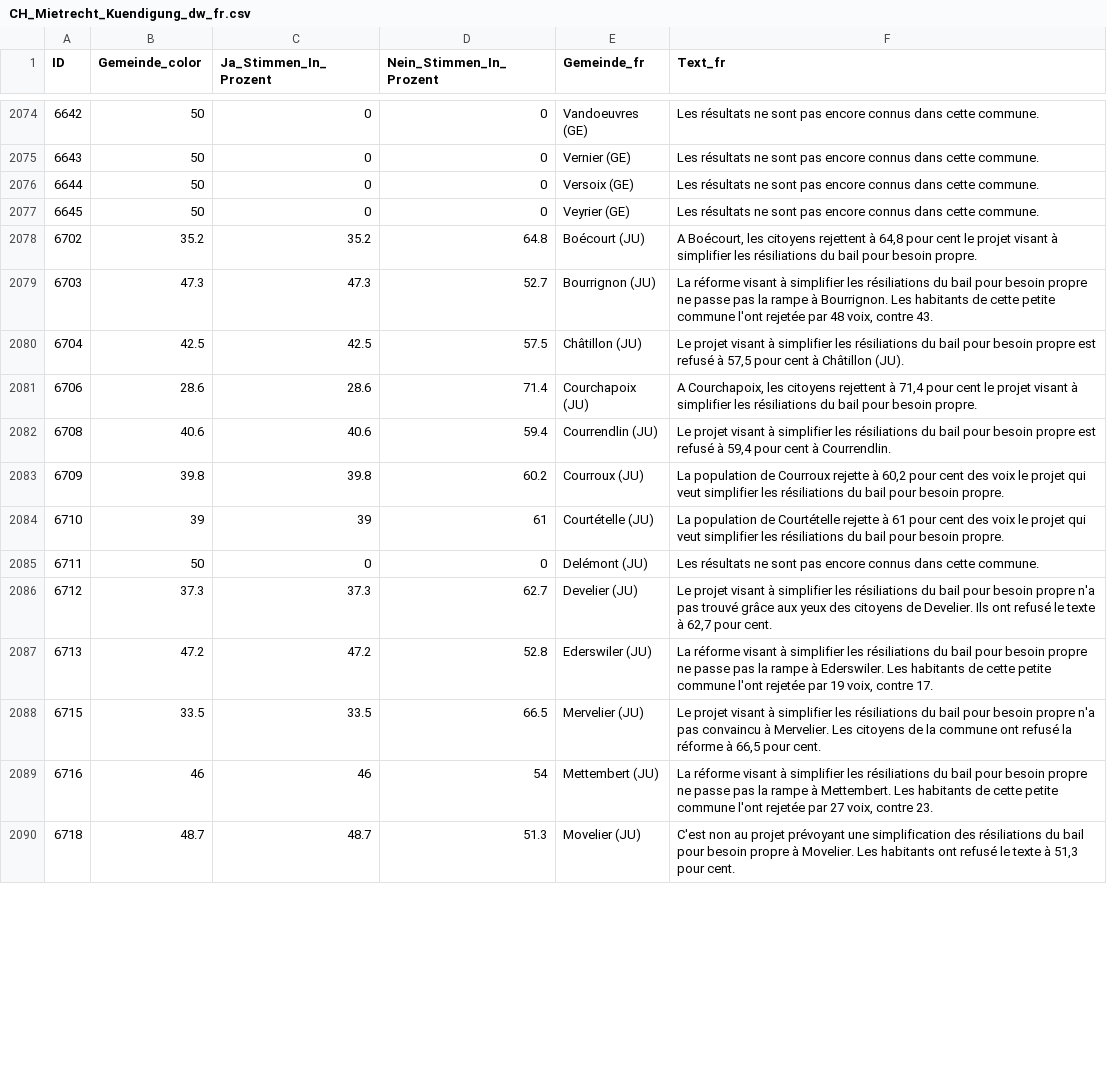
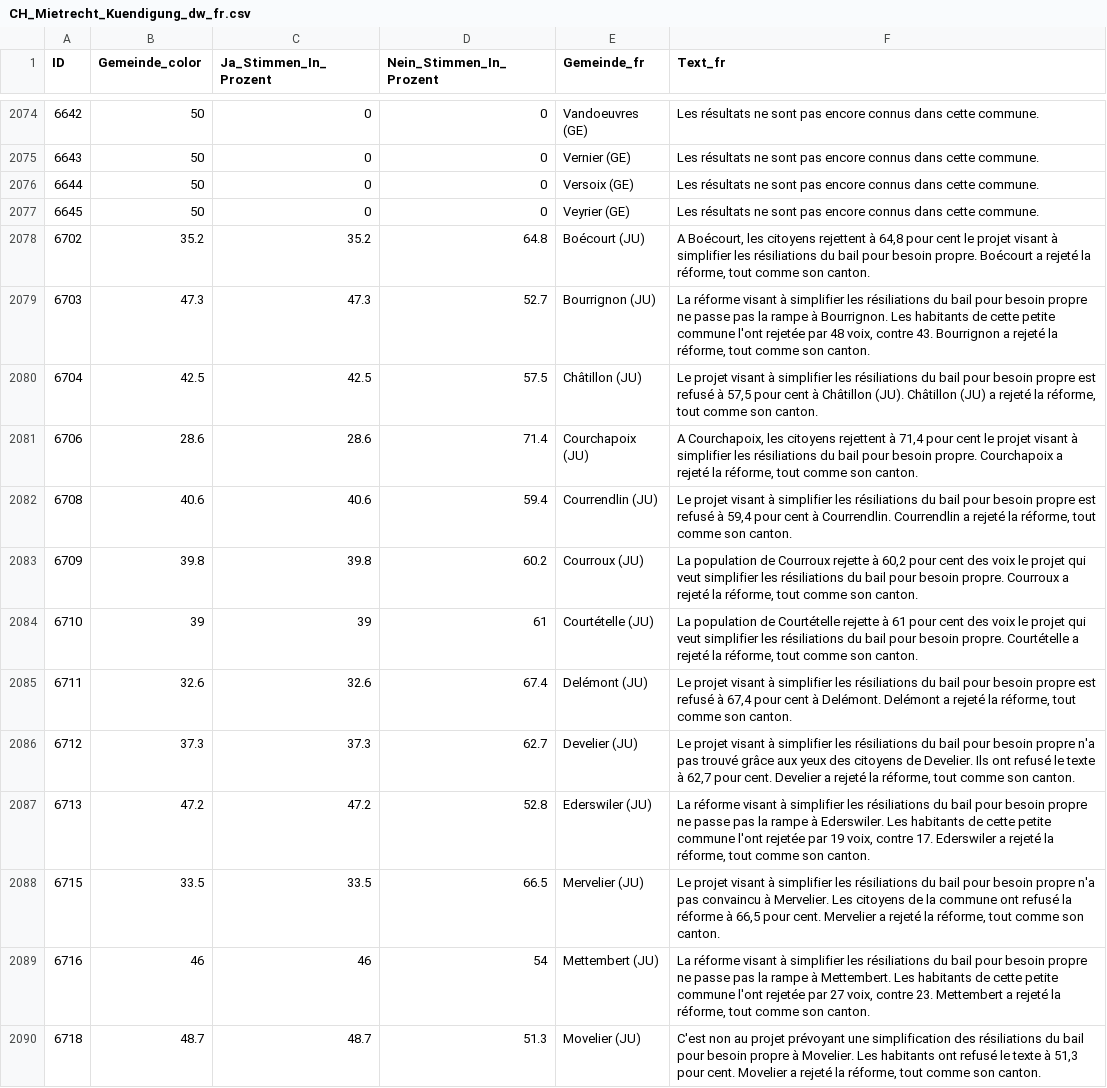
Before and after one commit to awp-finanznachrichten/lena_november2024, a CSV file: Output_Switzerland/CH_Mietrecht_Kuendigung_dw_fr.csv, drawn as a sheet; only a part is shown, gaps mark what is left out; the diff covers the shown part only.

```diff
--- a/Output_Switzerland/CH_Mietrecht_Kuendigung_dw_fr.csv
+++ b/Output_Switzerland/CH_Mietrecht_Kuendigung_dw_fr.csv
@@ -2077,14 +2077,14 @@
 6645,50,0,0,"Veyrier (GE)","Les résultats ne sont pas encore connus dans cette commune."
-6702,35.2,35.2,64.8,"Boécourt (JU)","A Boécourt, les citoyens rejettent à 64,8 pour cent le projet visant à simplifier les résiliations du bail pour besoin propre."
-6703,47.3,47.3,52.7,"Bourrignon (JU)","La réforme visant à simplifier les résiliations du bail pour besoin propre ne passe pas la rampe à Bourrignon. Les habitants de cette petite commune l'ont rejetée par 48 voix, contre 43."
-6704,42.5,42.5,57.5,"Châtillon (JU)","Le projet visant à simplifier les résiliations du bail pour besoin propre est refusé à 57,5 pour cent à Châtillon (JU)."
-6706,28.6,28.6,71.4,"Courchapoix (JU)","A Courchapoix, les citoyens rejettent à 71,4 pour cent le projet visant à simplifier les résiliations du bail pour besoin propre."
-6708,40.6,40.6,59.4,"Courrendlin (JU)","Le projet visant à simplifier les résiliations du bail pour besoin propre est refusé à 59,4 pour cent à Courrendlin."
-6709,39.8,39.8,60.2,"Courroux (JU)","La population de Courroux rejette à 60,2 pour cent des voix le projet qui veut simplifier les résiliations du bail pour besoin propre."
-6710,39,39,61,"Courtételle (JU)","La population de Courtételle rejette à 61 pour cent des voix le projet qui veut simplifier les résiliations du bail pour besoin propre."
-6711,50,0,0,"Delémont (JU)","Les résultats ne sont pas encore connus dans cette commune."
-6712,37.3,37.3,62.7,"Develier (JU)","Le projet visant à simplifier les résiliations du bail pour besoin propre n'a pas trouvé grâce aux yeux des citoyens de Develier. Ils ont refusé le texte à 62,7 pour cent."
-6713,47.2,47.2,52.8,"Ederswiler (JU)","La réforme visant à simplifier les résiliations du bail pour besoin propre ne passe pas la rampe à Ederswiler. Les habitants de cette petite commune l'ont rejetée par 19 voix, contre 17."
-6715,33.5,33.5,66.5,"Mervelier (JU)","Le projet visant à simplifier les résiliations du bail pour besoin propre n'a pas convaincu à Mervelier. Les citoyens de la commune ont refusé la réforme à 66,5 pour cent."
-6716,46,46,54,"Mettembert (JU)","La réforme visant à simplifier les résiliations du bail pour besoin propre ne passe pas la rampe à Mettembert. Les habitants de cette petite commune l'ont rejetée par 27 voix, contre 23."
-6718,48.7,48.7,51.3,"Movelier (JU)","C'est non au projet prévoyant une simplification des résiliations du bail pour besoin propre à Movelier. Les habitants ont refusé le texte à 51,3 pour cent."
+6702,35.2,35.2,64.8,"Boécourt (JU)","A Boécourt, les citoyens rejettent à 64,8 pour cent le projet visant à simplifier les résiliations du bail pour besoin propre. Boécourt a rejeté la réforme, tout comme son canton."
+6703,47.3,47.3,52.7,"Bourrignon (JU)","La réforme visant à simplifier les résiliations du bail pour besoin propre ne passe pas la rampe à Bourrignon. Les habitants de cette petite commune l'ont rejetée par 48 voix, contre 43. Bourrignon a rejeté la réforme, tout comme son canton."
+6704,42.5,42.5,57.5,"Châtillon (JU)","Le projet visant à simplifier les résiliations du bail pour besoin propre est refusé à 57,5 pour cent à Châtillon (JU). Châtillon (JU) a rejeté la réforme, tout comme son canton."
+6706,28.6,28.6,71.4,"Courchapoix (JU)","A Courchapoix, les citoyens rejettent à 71,4 pour cent le projet visant à simplifier les résiliations du bail pour besoin propre. Courchapoix a rejeté la réforme, tout comme son canton."
+6708,40.6,40.6,59.4,"Courrendlin (JU)","Le projet visant à simplifier les résiliations du bail pour besoin propre est refusé à 59,4 pour cent à Courrendlin. Courrendlin a rejeté la réforme, tout comme son canton."
+6709,39.8,39.8,60.2,"Courroux (JU)","La population de Courroux rejette à 60,2 pour cent des voix le projet qui veut simplifier les résiliations du bail pour besoin propre. Courroux a rejeté la réforme, tout comme son canton."
+6710,39,39,61,"Courtételle (JU)","La population de Courtételle rejette à 61 pour cent des voix le projet qui veut simplifier les résiliations du bail pour besoin propre. Courtételle a rejeté la réforme, tout comme son canton."
+6711,32.6,32.6,67.4,"Delémont (JU)","Le projet visant à simplifier les résiliations du bail pour besoin propre est refusé à 67,4 pour cent à Delémont. Delémont a rejeté la réforme, tout comme son canton."
+6712,37.3,37.3,62.7,"Develier (JU)","Le projet visant à simplifier les résiliations du bail pour besoin propre n'a pas trouvé grâce aux yeux des citoyens de Develier. Ils ont refusé le texte à 62,7 pour cent. Develier a rejeté la réforme, tout comme son canton."
+6713,47.2,47.2,52.8,"Ederswiler (JU)","La réforme visant à simplifier les résiliations du bail pour besoin propre ne passe pas la rampe à Ederswiler. Les habitants de cette petite commune l'ont rejetée par 19 voix, contre 17. Ederswiler a rejeté la réforme, tout comme son canton."
+6715,33.5,33.5,66.5,"Mervelier (JU)","Le projet visant à simplifier les résiliations du bail pour besoin propre n'a pas convaincu à Mervelier. Les citoyens de la commune ont refusé la réforme à 66,5 pour cent. Mervelier a rejeté la réforme, tout comme son canton."
+6716,46,46,54,"Mettembert (JU)","La réforme visant à simplifier les résiliations du bail pour besoin propre ne passe pas la rampe à Mettembert. Les habitants de cette petite commune l'ont rejetée par 27 voix, contre 23. Mettembert a rejeté la réforme, tout comme son canton."
+6718,48.7,48.7,51.3,"Movelier (JU)","C'est non au projet prévoyant une simplification des résiliations du bail pour besoin propre à Movelier. Les habitants ont refusé le texte à 51,3 pour cent. Movelier a rejeté la réforme, tout comme son canton."
```
Also changed, not shown: 132 edited cells elsewhere in this file, Output_Cantons/JU_CH_Gesundheitsleistungen_dw_fr.csv, Output_Cantons/JU_CH_Nationalstrassen_dw_fr.csv, 42 other files.
